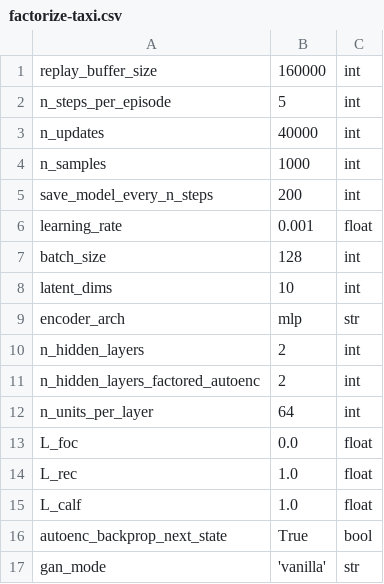
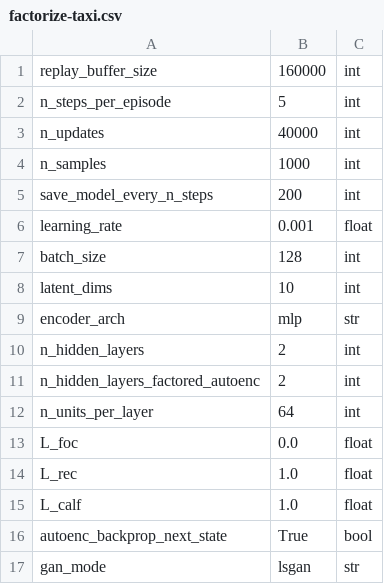
Before and after one commit to camall3n/factored-reps, a CSV file: hyperparams/factorize-taxi.csv, drawn as a sheet.

```diff
--- a/hyperparams/factorize-taxi.csv
+++ b/hyperparams/factorize-taxi.csv
@@ -16,2 +16,2 @@ L_calf,1.0,float
 autoenc_backprop_next_state,True,bool
-gan_mode,'vanilla',str
+gan_mode,lsgan,str
```
Also changed, not shown: 2 other files.
